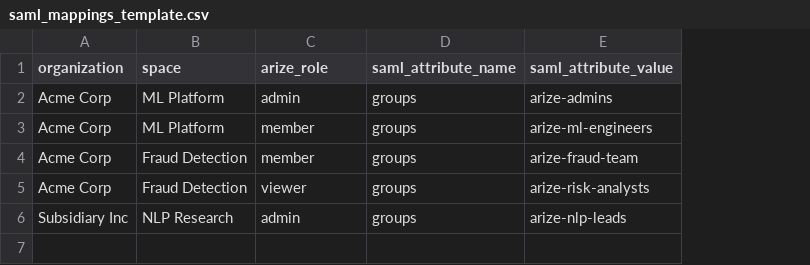
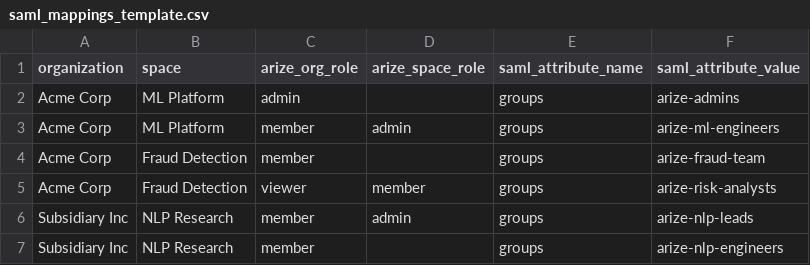
Before and after one commit to Arize-ai/ax-automation-scripts, a CSV file: saml_bulk_setup/saml_mappings_template.csv, drawn as a sheet; the diff names each change by its address in the sheet, - before the commit and + after, or states it on an @@ line.

Commit message:
feat(saml_bulk_setup): implement distinct Org and Space role handling

```diff
--- a/saml_bulk_setup/saml_mappings_template.csv
+++ b/saml_bulk_setup/saml_mappings_template.csv
+column D (arize_space_role), rows 3-6: admin |  | member | admin
-C1: arize_role
+C1: arize_org_role
-C6 (arize_org_role): admin
+C6 (arize_org_role): member
+row 7: Subsidiary Inc | NLP Research | member |  | groups | arize-nlp-engineers
```
Also changed, not shown: 1 other file.
